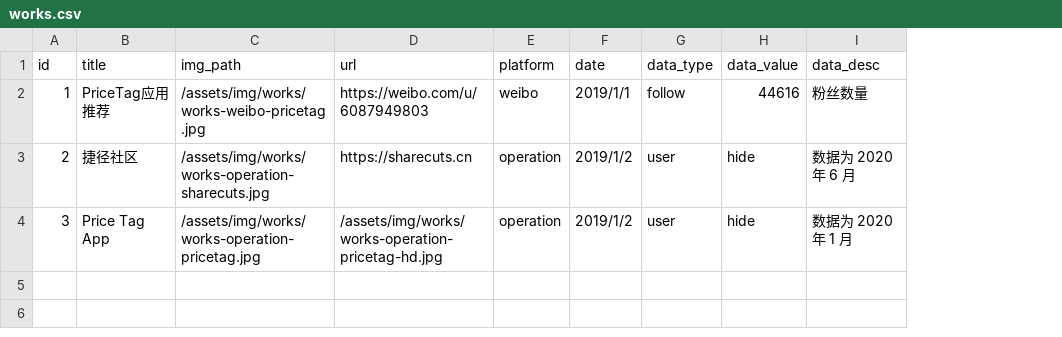
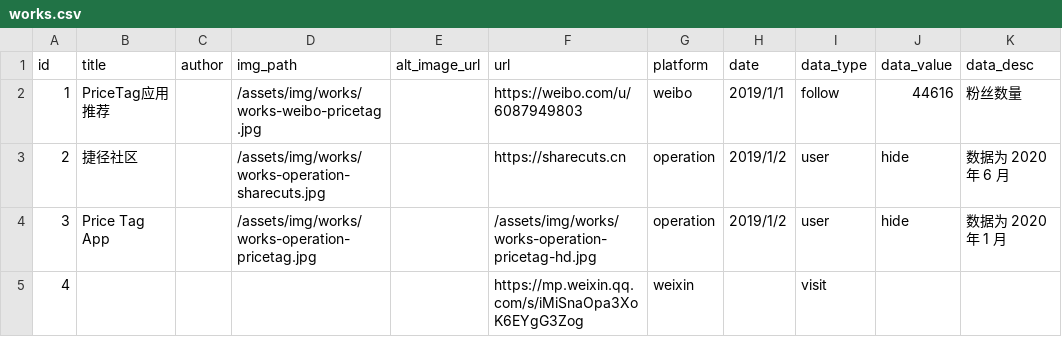
Before and after one commit to rijieli/epozh_dev, a CSV file: _data/works.csv, drawn as a sheet; the diff names each change by its address in the sheet, - before the commit and + after, or states it on an @@ line.

Commit message:
更新表结构

```diff
--- a/_data/works.csv
+++ b/_data/works.csv
+column C (author), empty
+column E (alt_image_url), empty
+row 5: 4 |  |  |  |  | https://mp.weixin.qq.com/s/iMiSnaOpa3XoK6EYgG3Zog | weixin |  | visit
```
